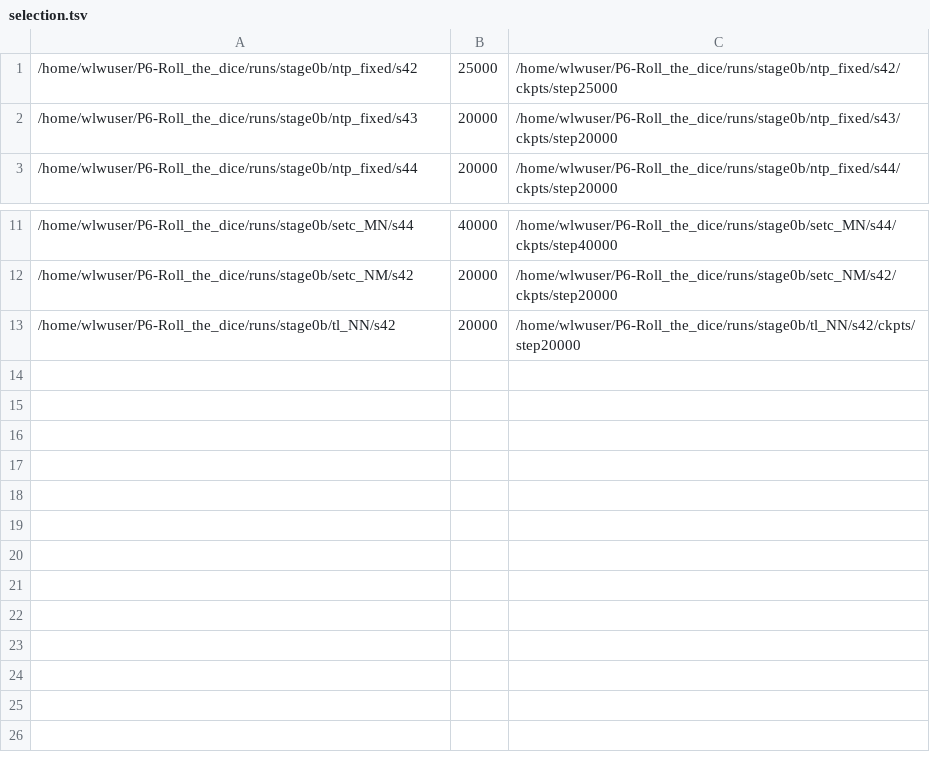
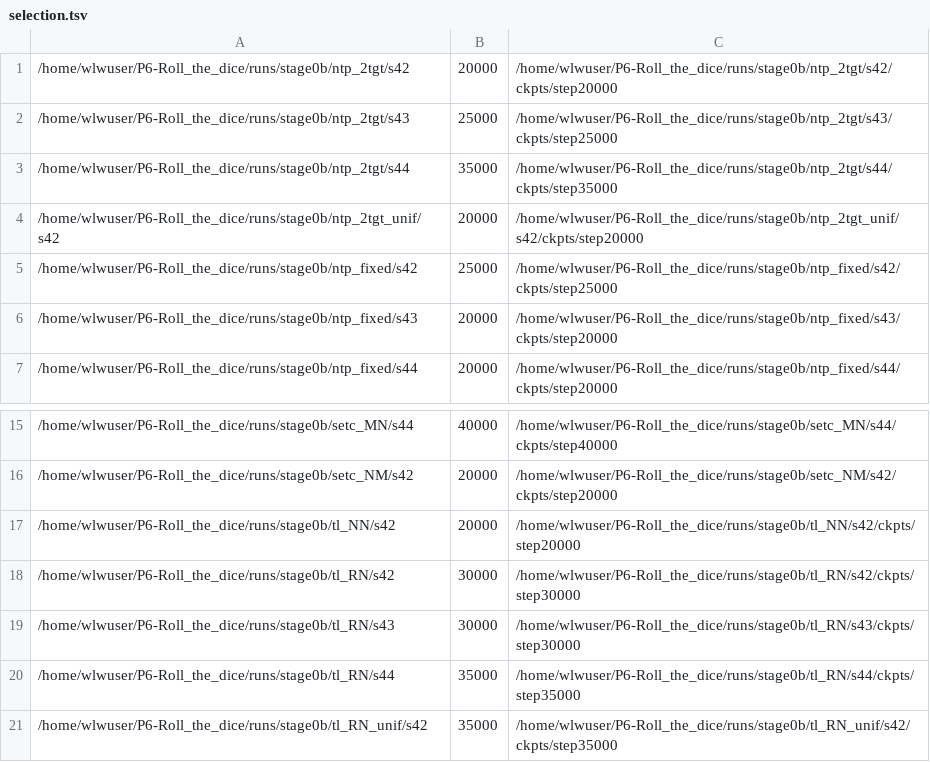
Before and after one commit to StephCpa/RolltheDice, a TSV file: runs/stage0b/selection.tsv, drawn as a sheet; only a part is shown, gaps mark what is left out.

Commit message:
Stage 0 COMPLETE: derangement conflict verdicts — ntp_2tgt (pure dual-target NTP) best at 0.294 vs fixed 0.162, all seeds positive; setc_MN PASS stands; matching & teacherless both unnecessary; final report addendum 8

```diff
--- a/runs/stage0b/selection.tsv
+++ b/runs/stage0b/selection.tsv
@@ -1 +1,5 @@
+/home/wlwuser/P6-Roll_the_dice/runs/stage0b/ntp_2tgt/s42	20000	/home/wlwuser/P6-Roll_the_dice/runs/stage0b/ntp_2tgt/s42/ckpts/step20000
+/home/wlwuser/P6-Roll_the_dice/runs/stage0b/ntp_2tgt/s43	25000	/home/wlwuser/P6-Roll_the_dice/runs/stage0b/ntp_2tgt/s43/ckpts/step25000
+/home/wlwuser/P6-Roll_the_dice/runs/stage0b/ntp_2tgt/s44	35000	/home/wlwuser/P6-Roll_the_dice/runs/stage0b/ntp_2tgt/s44/ckpts/step35000
+/home/wlwuser/P6-Roll_the_dice/runs/stage0b/ntp_2tgt_unif/s42	20000	/home/wlwuser/P6-Roll_the_dice/runs/stage0b/ntp_2tgt_unif/s42/ckpts/step20000
 /home/wlwuser/P6-Roll_the_dice/runs/stage0b/ntp_fixed/s42	25000	/home/wlwuser/P6-Roll_the_dice/runs/stage0b/ntp_fixed/s42/ckpts/step25000
@@ -13 +17,5 @@
 /home/wlwuser/P6-Roll_the_dice/runs/stage0b/tl_NN/s42	20000	/home/wlwuser/P6-Roll_the_dice/runs/stage0b/tl_NN/s42/ckpts/step20000
+/home/wlwuser/P6-Roll_the_dice/runs/stage0b/tl_RN/s42	30000	/home/wlwuser/P6-Roll_the_dice/runs/stage0b/tl_RN/s42/ckpts/step30000
+/home/wlwuser/P6-Roll_the_dice/runs/stage0b/tl_RN/s43	30000	/home/wlwuser/P6-Roll_the_dice/runs/stage0b/tl_RN/s43/ckpts/step30000
+/home/wlwuser/P6-Roll_the_dice/runs/stage0b/tl_RN/s44	35000	/home/wlwuser/P6-Roll_the_dice/runs/stage0b/tl_RN/s44/ckpts/step35000
+/home/wlwuser/P6-Roll_the_dice/runs/stage0b/tl_RN_unif/s42	35000	/home/wlwuser/P6-Roll_the_dice/runs/stage0b/tl_RN_unif/s42/ckpts/step35000
```
Also changed, not shown: 21 other files.
